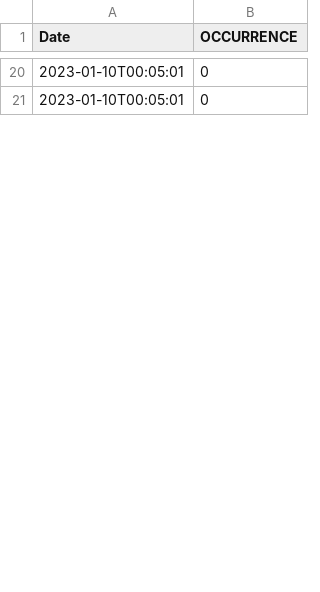
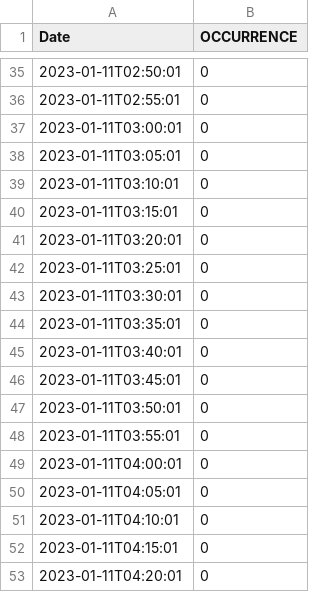
Before and after one commit to AdnaneEz-zaim/monitoring, a CSV file: seli.telecomste.net_apacheLog_statusCode404.csv, drawn as a sheet; only a part is shown, gaps mark what is left out; the diff covers the shown part only.

```diff
--- a/seli.telecomste.net_apacheLog_statusCode404.csv
+++ b/seli.telecomste.net_apacheLog_statusCode404.csv
@@ -20,2 +35,19 @@ Date,OCCURRENCE
-2023-01-10T00:05:01,0
-2023-01-10T00:05:01,0
+2023-01-11T02:50:01,0
+2023-01-11T02:55:01,0
+2023-01-11T03:00:01,0
+2023-01-11T03:05:01,0
+2023-01-11T03:10:01,0
+2023-01-11T03:15:01,0
+2023-01-11T03:20:01,0
+2023-01-11T03:25:01,0
+2023-01-11T03:30:01,0
+2023-01-11T03:35:01,0
+2023-01-11T03:40:01,0
+2023-01-11T03:45:01,0
+2023-01-11T03:50:01,0
+2023-01-11T03:55:01,0
+2023-01-11T04:00:01,0
+2023-01-11T04:05:01,0
+2023-01-11T04:10:01,0
+2023-01-11T04:15:01,0
+2023-01-11T04:20:01,0
```
Also changed, not shown: 57 added rows, 2 removed rows and 21 edited cells elsewhere in this file, leodagan.telecomste.net_apacheLog_clientConnect.csv, leodagan.telecomste.net_apacheLog_statusCode404.csv, 5 other files.
